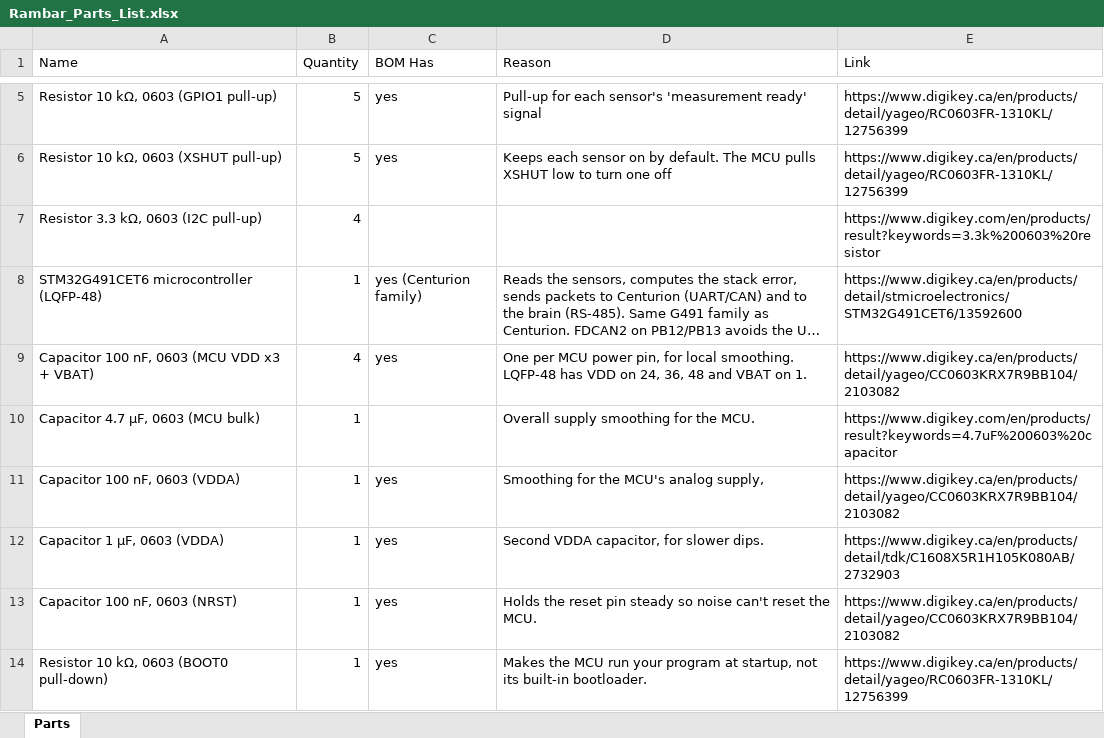
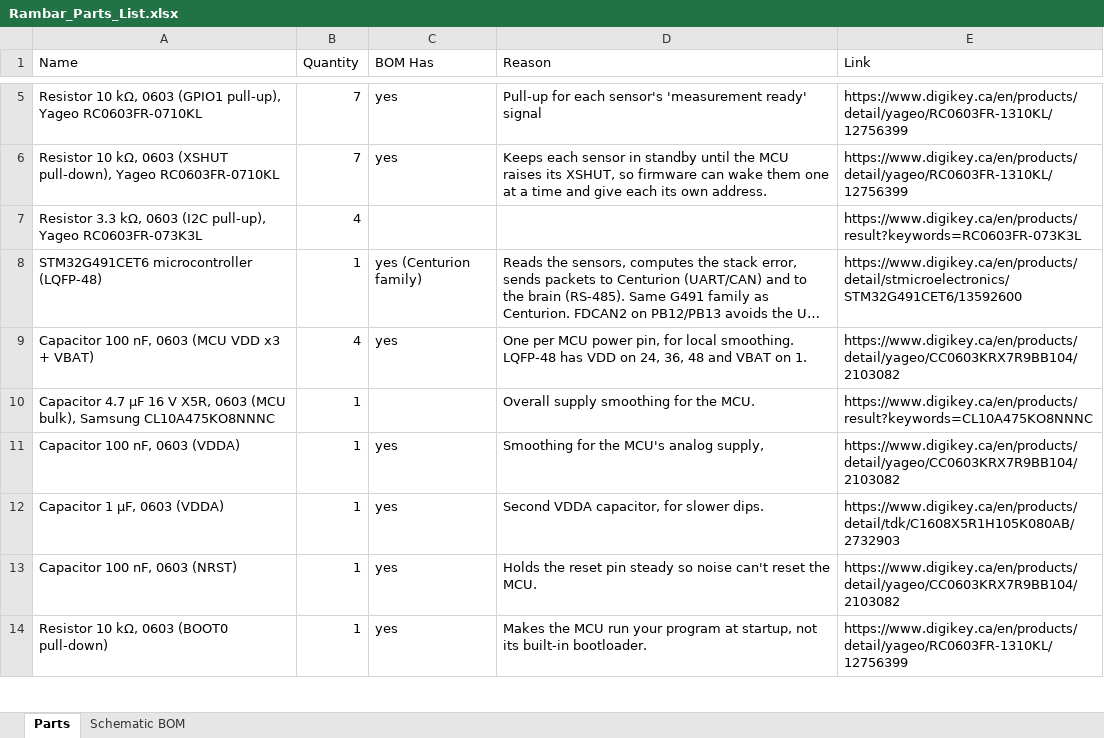
Before and after one commit to UW-VexU/UWAT-Centurion-Board, an Excel workbook: rambar/bom/Rambar_Parts_List.xlsx, sheet Parts, drawn as a sheet; only a part is shown, gaps mark what is left out; long unchanged cells end in …; values as stored, in another font and other column widths than the file's, no cell formats; the diff covers the shown part only; the diff names each change by its address in the sheet, - before the commit and + after, or states it on an @@ line.

```diff
--- a/rambar/bom/Rambar_Parts_List.xlsx (sheet Parts)
+++ b/rambar/bom/Rambar_Parts_List.xlsx (sheet Parts)
+sheet tab: Schematic BOM
-A5 (Name): …0603 (GPIO1 pull-up)
+A5 (Name): …0603 (GPIO1 pull-up), Yageo RC0603FR-0710KL
-B5:B6 (Quantity): 5
+B5:B6 (Quantity): 7
-A6 (Name): …0603 (XSHUT pull-up)
+A6 (Name): …0603 (XSHUT pull-down), Yageo RC0603FR-0710KL
-D6 (Reason): …each sensor on by default. The MCU pulls XSHUT low to turn one off
+D6 (Reason): …each sensor in standby until the MCU raises its XSHUT, so firmware can wake them one at a time and give each its own address.
-A7 (Name): …0603 (I2C pull-up)
+A7 (Name): …0603 (I2C pull-up), Yageo RC0603FR-073K3L
-E7 (Link): https://www.digikey.com/en/products/result?keywords=3.3k%200603%20resistor
+E7 (Link): https://www.digikey.ca/en/products/result?keywords=RC0603FR-073K3L
-A10 (Name): Capacitor 4.7 µF, 0603 (MCU bulk)
+A10 (Name): Capacitor 4.7 µF 16 V X5R, 0603 (MCU bulk), Samsung CL10A475KO8NNNC
-E10 (Link): https://www.digikey.com/en/products/result?keywords=4.7uF%200603%20capacitor
+E10 (Link): https://www.digikey.ca/en/products/result?keywords=CL10A475KO8NNNC
```
Also changed, not shown: 2 added rows, 4 removed rows and 17 edited cells elsewhere in this sheet, cell formats, 11 other files.
